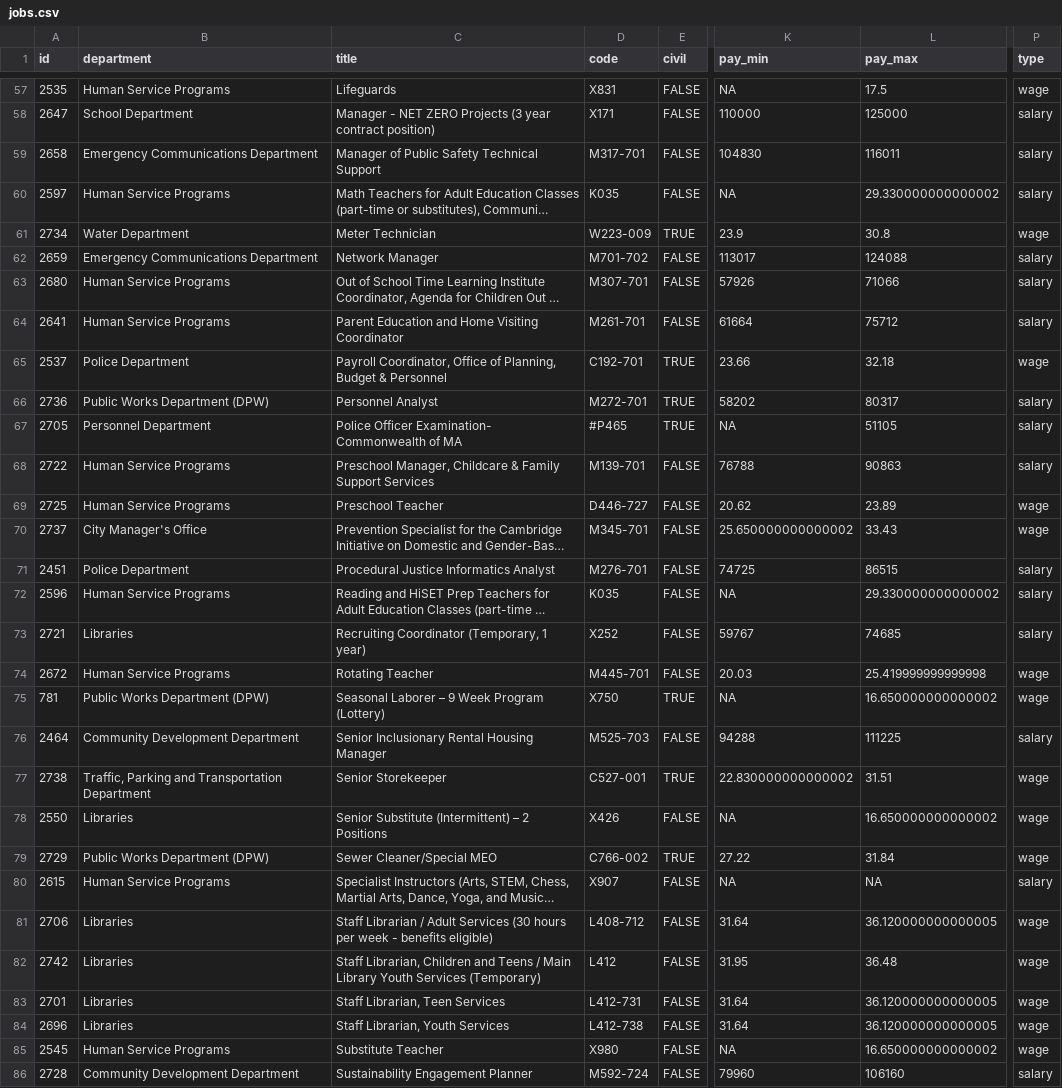
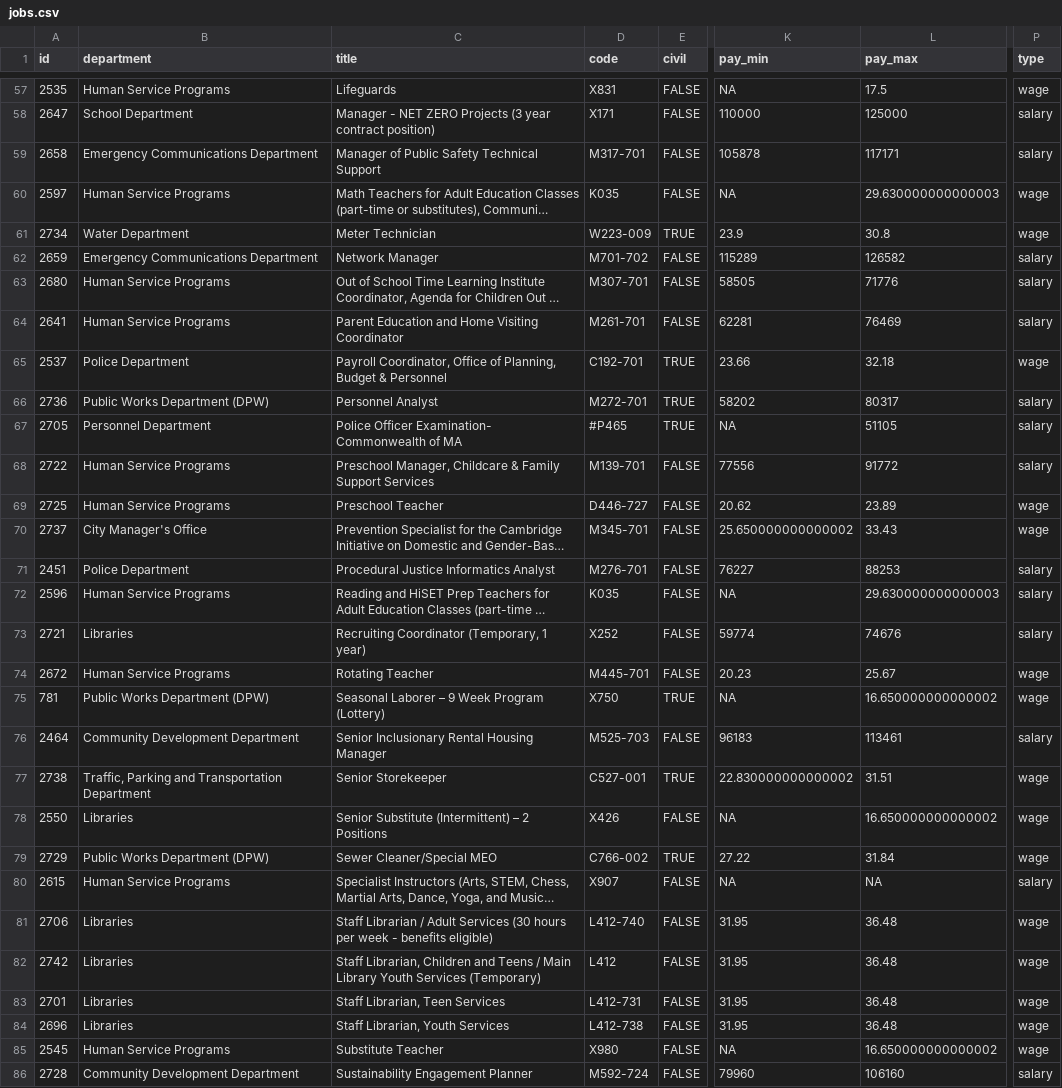
Before and after one commit to runkelcorey/cambridge-jobs, a CSV file: data/jobs.csv, drawn as a sheet; only a part is shown, gaps mark what is left out; long unchanged cells end in …; the diff covers the shown part only; the diff names each change by its address in the sheet, - before the commit and + after, or states it on an @@ line.

```diff
--- a/data/jobs.csv
+++ b/data/jobs.csv
-K59 (pay_min): 104830
+K59 (pay_min): 105878
-L59 (pay_max): 116011
+L59 (pay_max): 117171
-L60 (pay_max): 29.330000000000002
+L60 (pay_max): 29.630000000000003
-P60 (type): salary
+P60 (type): wage
-K62 (pay_min): 113017
+K62 (pay_min): 115289
-L62 (pay_max): 124088
+L62 (pay_max): 126582
-K63 (pay_min): 57926
+K63 (pay_min): 58505
-L63 (pay_max): 71066
+L63 (pay_max): 71776
-K64 (pay_min): 61664
+K64 (pay_min): 62281
-L64 (pay_max): 75712
+L64 (pay_max): 76469
-K68 (pay_min): 76788
+K68 (pay_min): 77556
-L68 (pay_max): 90863
+L68 (pay_max): 91772
-K71 (pay_min): 74725
+K71 (pay_min): 76227
-L71 (pay_max): 86515
+L71 (pay_max): 88253
-L72 (pay_max): 29.330000000000002
+L72 (pay_max): 29.630000000000003
-K73 (pay_min): 59767
+K73 (pay_min): 59774
-L73 (pay_max): 74685
+L73 (pay_max): 74676
-K74 (pay_min): 20.03
+K74 (pay_min): 20.23
-L74 (pay_max): 25.419999999999998
+L74 (pay_max): 25.67
-K76 (pay_min): 94288
+K76 (pay_min): 96183
-L76 (pay_max): 111225
+L76 (pay_max): 113461
-D81 (code): L408-712
+D81 (code): L412-740
-K81 (pay_min): 31.64
+K81 (pay_min): 31.95
-L81 (pay_max): 36.120000000000005
+L81 (pay_max): 36.48
-K83:K84 (pay_min): 31.64
+K83:K84 (pay_min): 31.95
-L83:L84 (pay_max): 36.120000000000005
+L83:L84 (pay_max): 36.48
```
Also changed, not shown: 2 moved rows and 50 edited cells elsewhere in this file.
